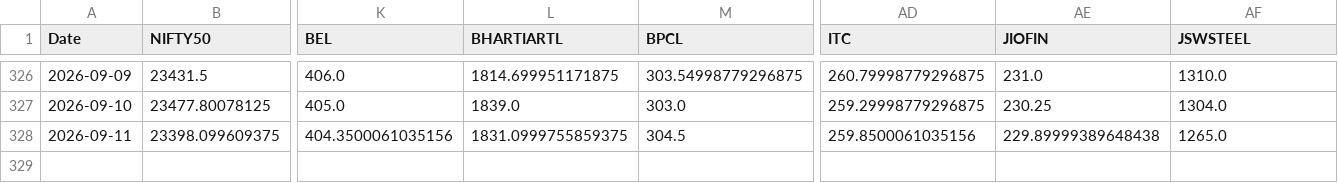
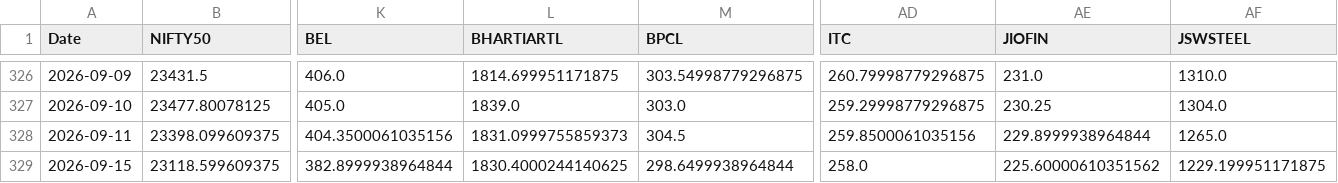
Before and after one commit to varshu22/relative-rotational-graph, a CSV file: prices.csv, drawn as a sheet; only a part is shown, gaps mark what is left out; rows hold the shown columns only; the diff names each change by its address in the sheet, - before the commit and + after, or states it on an @@ line.

```diff
--- a/prices.csv
+++ b/prices.csv
-L328 (BHARTIARTL): 1831.0999755859375
+L328 (BHARTIARTL): 1831.0999755859373
-AE328 (JIOFIN): 229.89999389648438
+AE328 (JIOFIN): 229.8999938964844
+row 329: 2026-09-15 | 23118.599609375 | 382.8999938964844 | 1830.4000244140625 | 298.6499938964844 | 258.0 | 225.60000610351562 | 1229.199951171875
```
Also changed, not shown: 1 other file.
